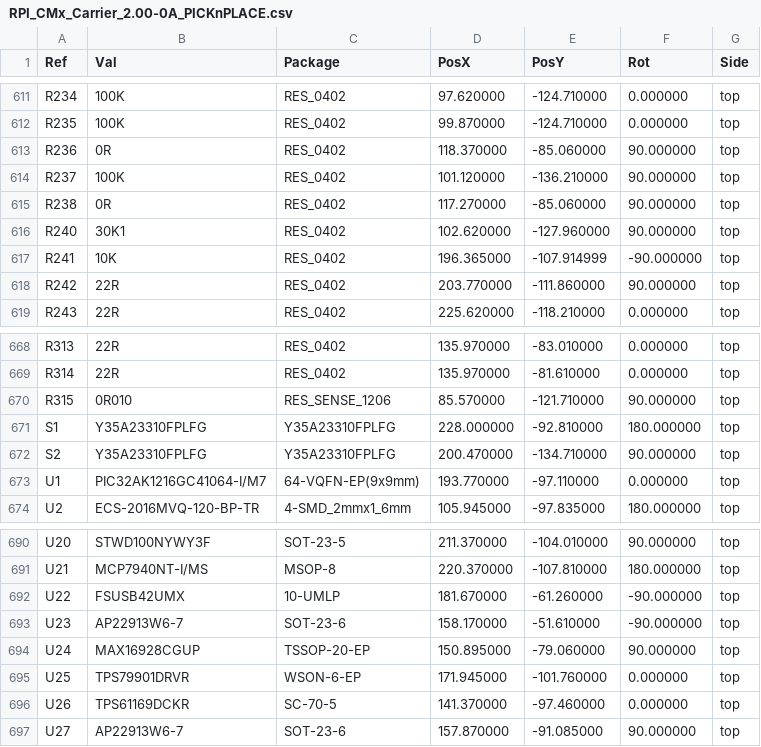
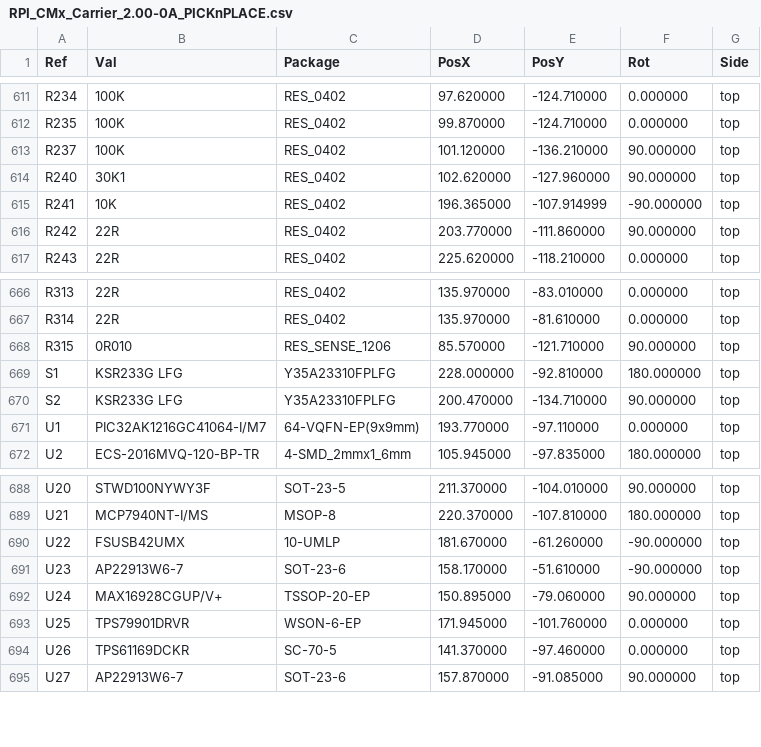
Before and after one commit to lecejeff/RPI_CMx_Carrier, a CSV file: hardware/output files/PICKnPLACE/RPI_CMx_Carrier_2.00-0A_PICKnPLACE.csv, drawn as a sheet; only a part is shown, gaps mark what is left out.

```diff
--- a/hardware/output files/PICKnPLACE/RPI_CMx_Carrier_2.00-0A_PICKnPLACE.csv
+++ b/hardware/output files/PICKnPLACE/RPI_CMx_Carrier_2.00-0A_PICKnPLACE.csv
@@ -612,5 +612,3 @@ Ref,Val,Package,PosX,PosY,Rot,Side
 "R235","100K","RES_0402",99.870000,-124.710000,0.000000,top
-"R236","0R","RES_0402",118.370000,-85.060000,90.000000,top
 "R237","100K","RES_0402",101.120000,-136.210000,90.000000,top
-"R238","0R","RES_0402",117.270000,-85.060000,90.000000,top
 "R240","30K1","RES_0402",102.620000,-127.960000,90.000000,top
@@ -670,4 +668,4 @@ Ref,Val,Package,PosX,PosY,Rot,Side
 "R315","0R010","RES_SENSE_1206",85.570000,-121.710000,90.000000,top
-"S1","Y35A23310FPLFG","Y35A23310FPLFG",228.000000,-92.810000,180.000000,top
-"S2","Y35A23310FPLFG","Y35A23310FPLFG",200.470000,-134.710000,90.000000,top
+"S1","KSR233G LFG","Y35A23310FPLFG",228.000000,-92.810000,180.000000,top
+"S2","KSR233G LFG","Y35A23310FPLFG",200.470000,-134.710000,90.000000,top
 "U1","PIC32AK1216GC41064-I/M7","64-VQFN-EP(9x9mm)",193.770000,-97.110000,0.000000,top
@@ -693,3 +691,3 @@ Ref,Val,Package,PosX,PosY,Rot,Side
 "U23","AP22913W6-7","SOT-23-6",158.170000,-51.610000,-90.000000,top
-"U24","MAX16928CGUP","TSSOP-20-EP",150.895000,-79.060000,90.000000,top
+"U24","MAX16928CGUP/V+","TSSOP-20-EP",150.895000,-79.060000,90.000000,top
 "U25","TPS79901DRVR","WSON-6-EP",171.945000,-101.760000,0.000000,top
```
Also changed, not shown: hardware/output files/BOM/rpi_cm4_cm5_CarrierBoard-2.00-0A-BOM.csv, 50 other files.
